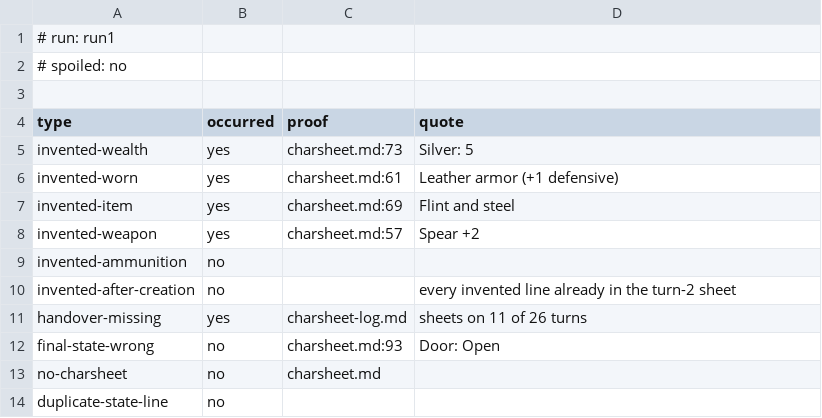
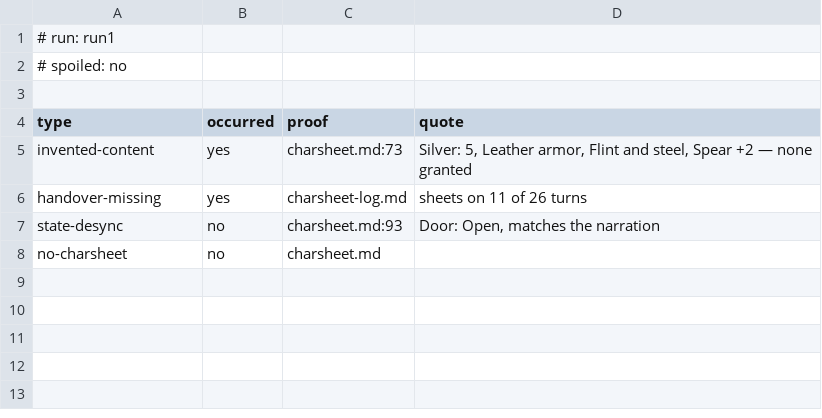
Before and after one commit to memmaker/llm-fudge, a TSV file: consistency-out/20260809-141500-nemotron-drift/run1/findings.tsv, drawn as a sheet.

```diff
--- a/consistency-out/20260809-141500-nemotron-drift/run1/findings.tsv
+++ b/consistency-out/20260809-141500-nemotron-drift/run1/findings.tsv
@@ -4,11 +4,5 @@
 type	occurred	proof	quote
-invented-wealth	yes	charsheet.md:73	Silver: 5
-invented-worn	yes	charsheet.md:61	Leather armor (+1 defensive)
-invented-item	yes	charsheet.md:69	Flint and steel
-invented-weapon	yes	charsheet.md:57	Spear +2
-invented-ammunition	no		
-invented-after-creation	no		every invented line already in the turn-2 sheet
+invented-content	yes	charsheet.md:73	Silver: 5, Leather armor, Flint and steel, Spear +2 — none granted
 handover-missing	yes	charsheet-log.md	sheets on 11 of 26 turns
-final-state-wrong	no	charsheet.md:93	Door: Open
+state-desync	no	charsheet.md:93	Door: Open, matches the narration
 no-charsheet	no	charsheet.md	
-duplicate-state-line	no		
```
Also changed, not shown: consistency-out/20260809-122730/death/findings.tsv, consistency-out/20260809-122730/items/findings.tsv, 48 other files.
